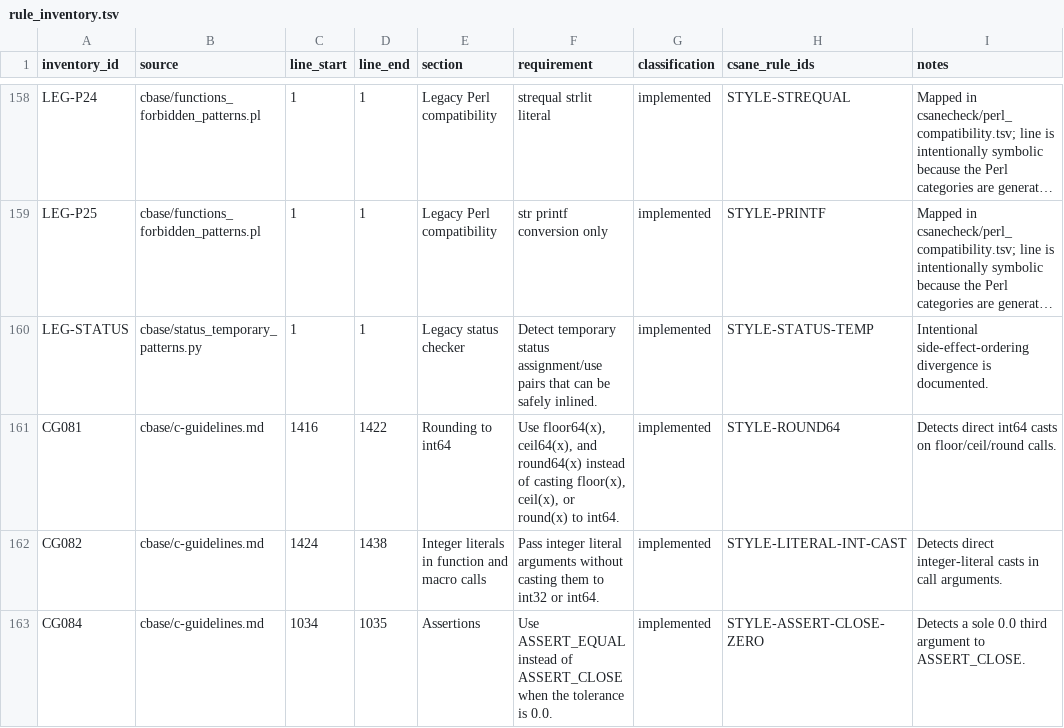
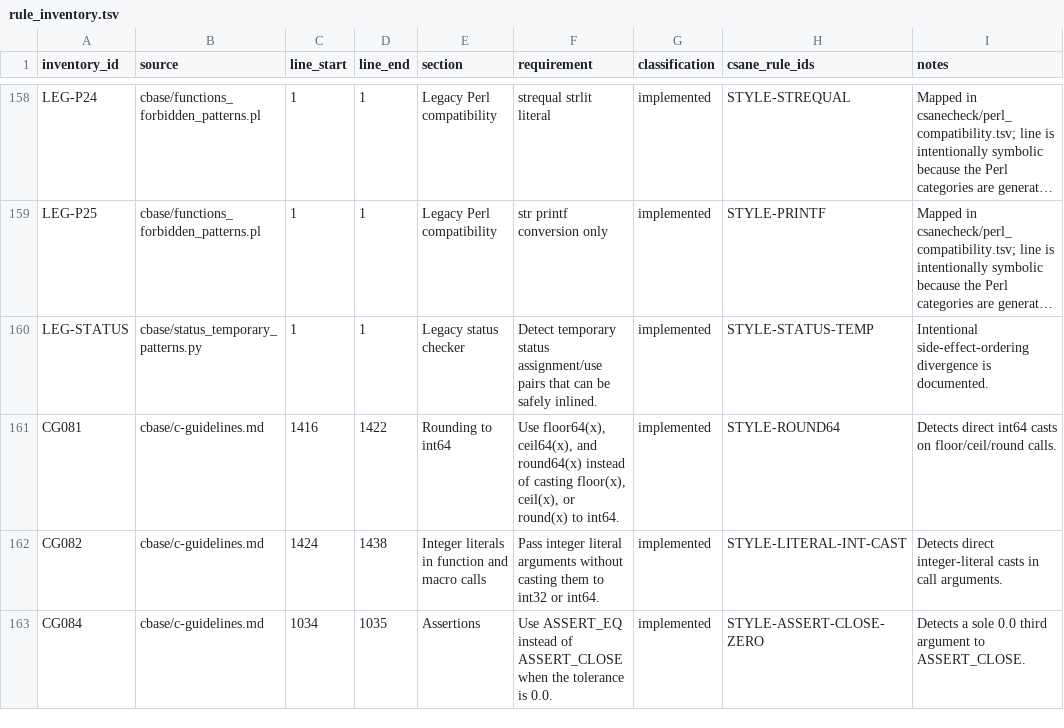
Before and after one commit to lucas-mior/cmeta, a TSV file: csanecheck/rule_inventory.tsv, drawn as a sheet; only a part is shown, gaps mark what is left out; long unchanged cells end in ….

```diff
--- a/csanecheck/rule_inventory.tsv
+++ b/csanecheck/rule_inventory.tsv
@@ -162,2 +162,2 @@ CG081	cbase/c-guidelines.md	1416	1422	Rounding to int64	Use floor64(x), ceil64(x
 CG082	cbase/c-guidelines.md	1424	1438	Integer literals in function and macro calls	Pass integer literal arguments without casting them to int32 or int64.	implemented	STYLE-LITERAL-INT-CAST	Detects direct integer-literal casts in call arguments.
-CG084	cbase/c-guidelines.md	1034	1035	Assertions	Use ASSERT_EQUAL instead of ASSERT_CLOSE when the tolerance is 0.0.	implemented	STYLE-ASSERT-CLOSE-ZERO	Detects a sole 0.0 third argument to ASSERT_CLOSE.
+CG084	cbase/c-guidelines.md	1034	1035	Assertions	Use ASSERT_EQ instead of ASSERT_CLOSE when the tolerance is 0.0.	implemented	STYLE-ASSERT-CLOSE-ZERO	Detects a sole 0.0 third argument to ASSERT_CLOSE.
```
Also changed, not shown: 3 other files.
